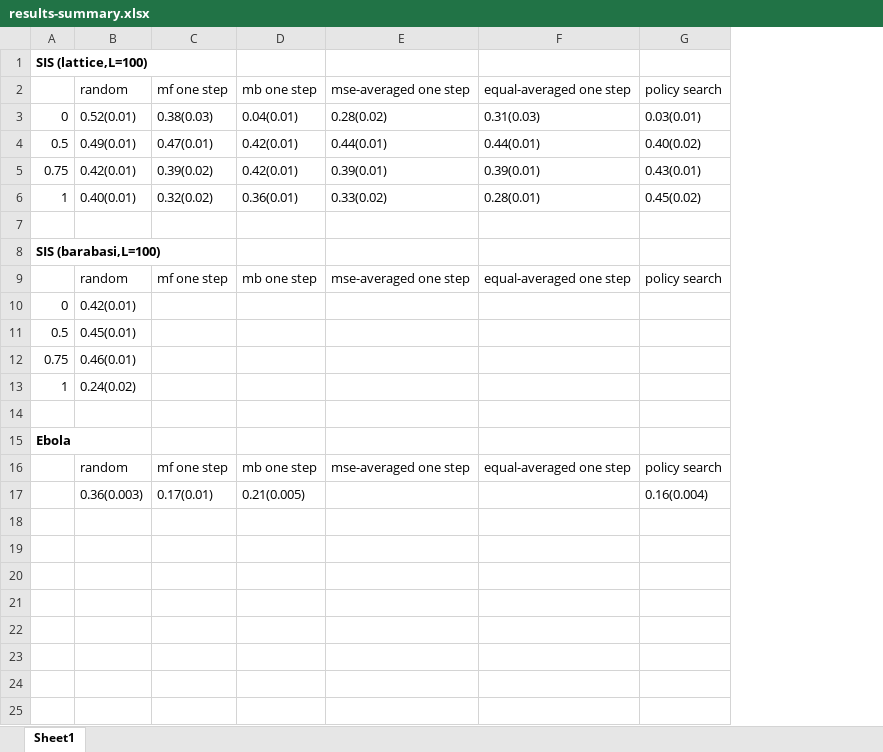
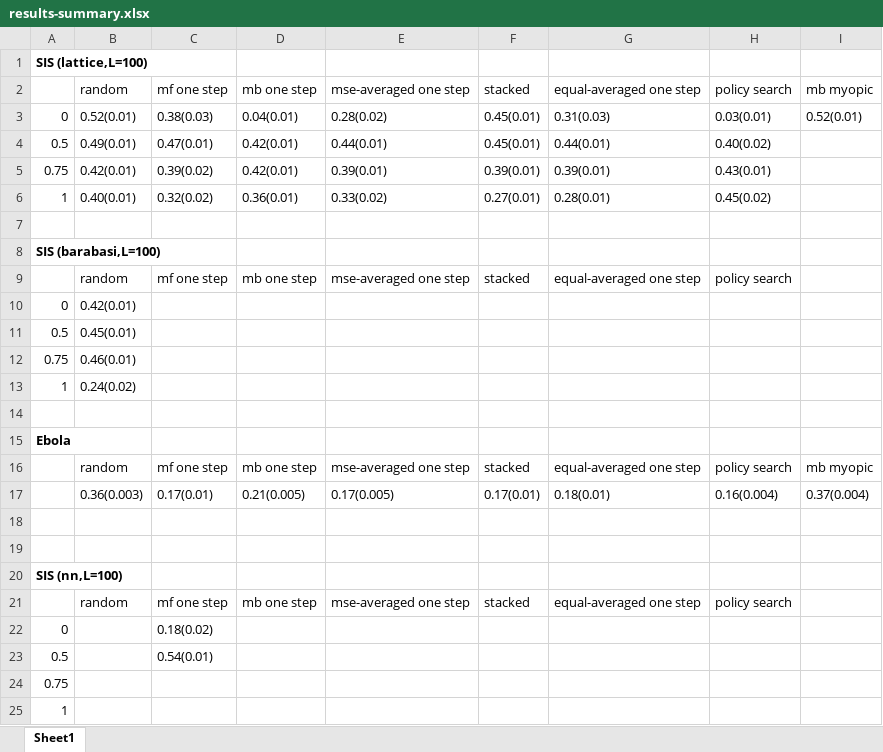
Before and after one commit to jclifton333/spatial-RL, an Excel workbook: analysis/results-summary.xlsx, sheet Sheet1, drawn as a sheet; values as stored, in another font and other column widths than the file's, no borders; addresses are those after the commit; the diff names each change by its address in the sheet, - before the commit and + after, or states it on an @@ line.

Commit message:
update results

```diff
--- a/analysis/results-summary.xlsx (sheet Sheet1)
+++ b/analysis/results-summary.xlsx (sheet Sheet1)
+column F, rows 2-17: stacked | 0.45(0.01) | 0.45(0.01) | 0.39(0.01) | 0.27(0.01) |  |  | stacked |  |  |  |  |  |  | stacked | 0.17(0.01)
+column I, rows 2-17: mb myopic | 0.52(0.01) |  |  |  |  |  |  |  |  |  |  |  |  | mb myopic | 0.37(0.004)
-E17: (empty)
+E17: 0.17(0.005)
-G17: (empty)
+G17: 0.18(0.01)
+row 18: (empty)
+row 19: (empty)
+row 20: SIS (nn,L=100)
+row 21:  | random | mf one step | mb one step | mse-averaged one step | stacked | equal-averaged one step | policy search
+row 22: 0 |  | 0.18(0.02)
+row 23: 0.5 |  | 0.54(0.01)
+row 24: 0.75
+row 25: 1
```
